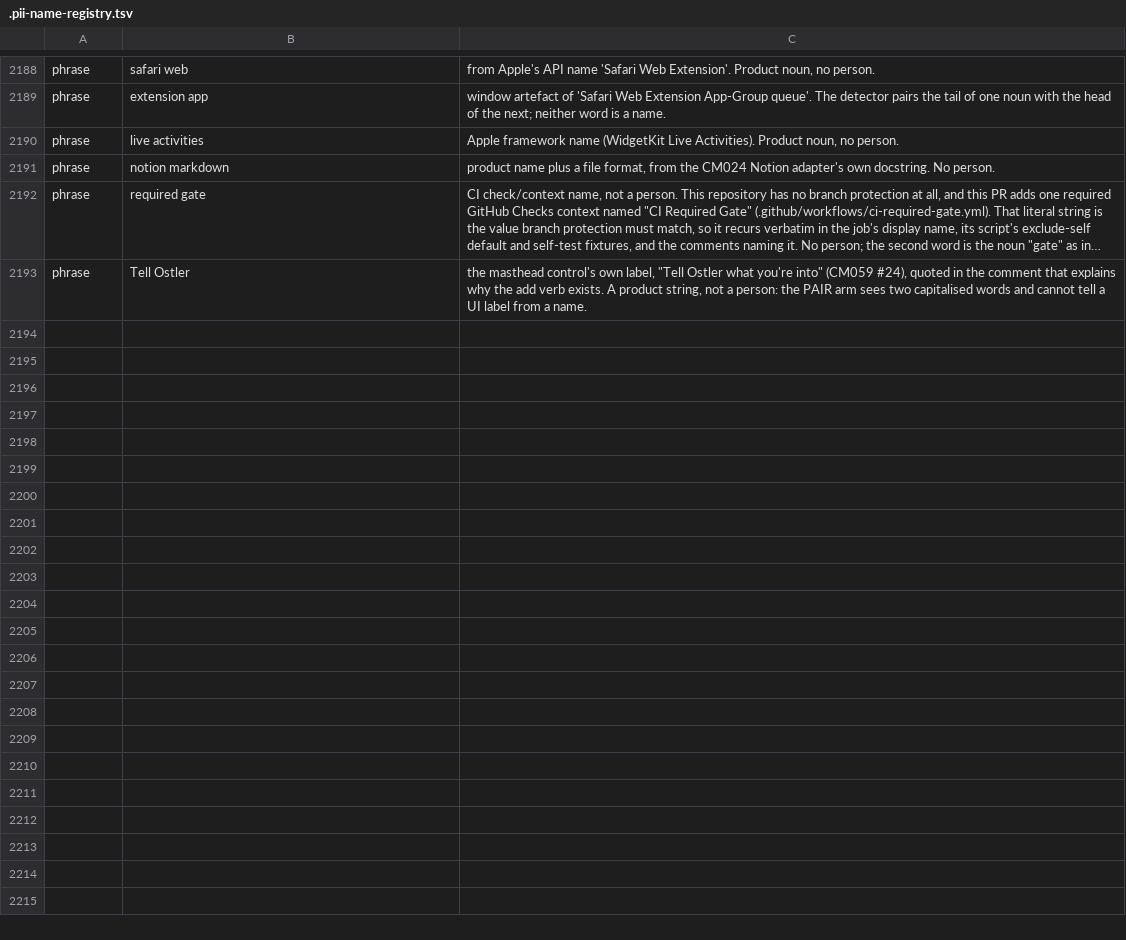
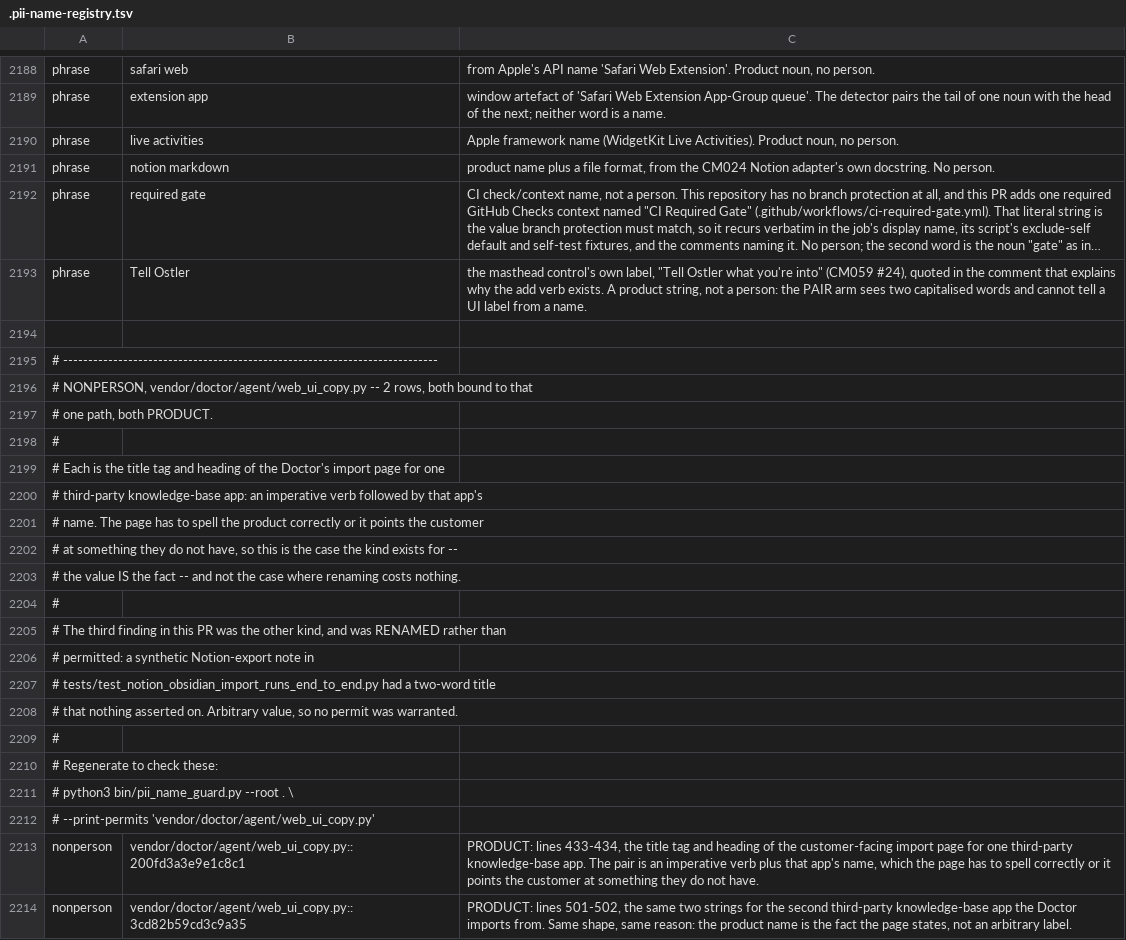
Before and after one commit to andygmassey/CM051-Home-Hub-Installer, a TSV file: .pii-name-registry.tsv, drawn as a sheet; only a part is shown, gaps mark what is left out; long unchanged cells end in …; the diff names each change by its address in the sheet, - before the commit and + after, or states it on an @@ line.

```diff
--- a/.pii-name-registry.tsv
+++ b/.pii-name-registry.tsv
+row 2194: (empty)
+row 2195: # ---------------------------------------------------------------------------
+row 2196: # NONPERSON, vendor/doctor/agent/web_ui_copy.py -- 2 rows, both bound to that
+row 2197: # one path, both PRODUCT.
+row 2198: #
+row 2199: # Each is the title tag and heading of the Doctor's import page for one
+row 2200: # third-party knowledge-base app: an imperative verb followed by that app's
+row 2201: # name. The page has to spell the product correctly or it points the customer
+row 2202: # at something they do not have, so this is the case the kind exists for --
+row 2203: # the value IS the fact -- and not the case where renaming costs nothing.
+row 2204: #
+row 2205: # The third finding in this PR was the other kind, and was RENAMED rather than
+row 2206: # permitted: a synthetic Notion-export note in
+row 2207: # tests/test_notion_obsidian_import_runs_end_to_end.py had a two-word title
+row 2208: # that nothing asserted on. Arbitrary value, so no permit was warranted.
+row 2209: #
+row 2210: # Regenerate to check these:
+row 2211: # python3 bin/pii_name_guard.py --root . \
+row 2212: # --print-permits 'vendor/doctor/agent/web_ui_copy.py'
+row 2213: nonperson | vendor/doctor/agent/web_ui_copy.py::200fd3a3e9e1c8c1 | PRODUCT: lines 433-434, the title tag and heading of the customer-facing import page for one third-party knowledge-base app. The pair is an imperative verb plus that app's name, which the page has to spell correctly or it points the customer at something they do not have.
+row 2214: nonperson | vendor/doctor/agent/web_ui_copy.py::3cd82b59cd3c9a35 | PRODUCT: lines 501-502, the same two strings for the second third-party knowledge-base app the Doctor imports from. Same shape, same reason: the product name is the fact the page states, not an arbitrary label.
```
Also changed, not shown: 1 other file.
